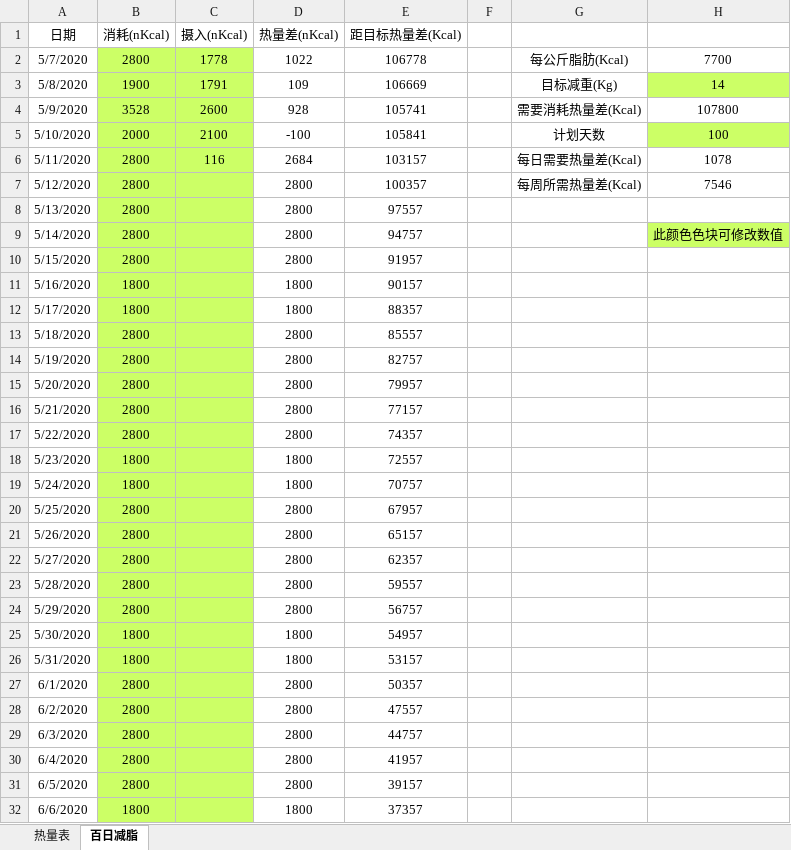
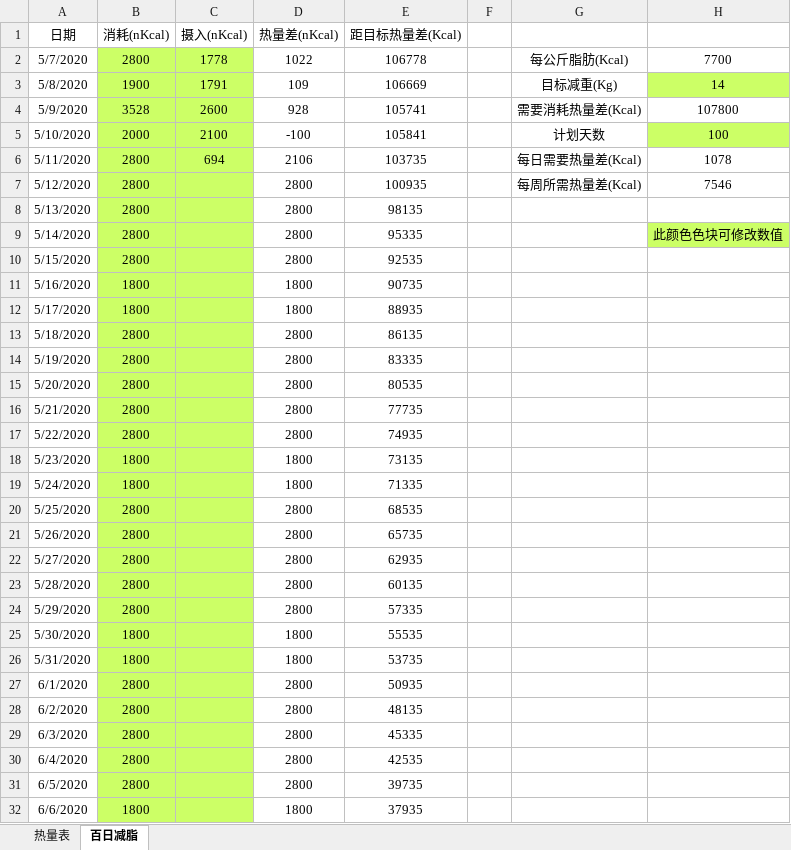
Before and after one commit to bingyiwuhen623/fitness, an Excel workbook: 食物.xlsx, sheet 百日减脂, drawn as a sheet; only a part is shown; values as stored, in another font and other column widths than the file's, no borders; the diff covers the shown part only; the diff names each change by its address in the sheet, - before the commit and + after, or states it on an @@ line.

Commit message:
5-11

```diff
--- a/食物.xlsx (sheet 百日减脂)
+++ b/食物.xlsx (sheet 百日减脂)
-C6 (摄入(nKcal)): 116
+C6 (摄入(nKcal)): 694
-D6 (热量差(nKcal)): 2684
+D6 (热量差(nKcal)): 2106
-E6 (距目标热量差(Kcal)): 103157
+E6 (距目标热量差(Kcal)): 103735
-E7 (距目标热量差(Kcal)): 100357
+E7 (距目标热量差(Kcal)): 100935
-E8 (距目标热量差(Kcal)): 97557
+E8 (距目标热量差(Kcal)): 98135
-E9 (距目标热量差(Kcal)): 94757
+E9 (距目标热量差(Kcal)): 95335
-E10 (距目标热量差(Kcal)): 91957
+E10 (距目标热量差(Kcal)): 92535
-E11 (距目标热量差(Kcal)): 90157
+E11 (距目标热量差(Kcal)): 90735
-E12 (距目标热量差(Kcal)): 88357
+E12 (距目标热量差(Kcal)): 88935
-E13 (距目标热量差(Kcal)): 85557
+E13 (距目标热量差(Kcal)): 86135
-E14 (距目标热量差(Kcal)): 82757
+E14 (距目标热量差(Kcal)): 83335
-E15 (距目标热量差(Kcal)): 79957
+E15 (距目标热量差(Kcal)): 80535
-E16 (距目标热量差(Kcal)): 77157
+E16 (距目标热量差(Kcal)): 77735
-E17 (距目标热量差(Kcal)): 74357
+E17 (距目标热量差(Kcal)): 74935
-E18 (距目标热量差(Kcal)): 72557
+E18 (距目标热量差(Kcal)): 73135
-E19 (距目标热量差(Kcal)): 70757
+E19 (距目标热量差(Kcal)): 71335
-E20 (距目标热量差(Kcal)): 67957
+E20 (距目标热量差(Kcal)): 68535
-E21 (距目标热量差(Kcal)): 65157
+E21 (距目标热量差(Kcal)): 65735
-E22 (距目标热量差(Kcal)): 62357
+E22 (距目标热量差(Kcal)): 62935
-E23 (距目标热量差(Kcal)): 59557
+E23 (距目标热量差(Kcal)): 60135
-E24 (距目标热量差(Kcal)): 56757
+E24 (距目标热量差(Kcal)): 57335
-E25 (距目标热量差(Kcal)): 54957
+E25 (距目标热量差(Kcal)): 55535
-E26 (距目标热量差(Kcal)): 53157
+E26 (距目标热量差(Kcal)): 53735
-E27 (距目标热量差(Kcal)): 50357
+E27 (距目标热量差(Kcal)): 50935
-E28 (距目标热量差(Kcal)): 47557
+E28 (距目标热量差(Kcal)): 48135
-E29 (距目标热量差(Kcal)): 44757
+E29 (距目标热量差(Kcal)): 45335
-E30 (距目标热量差(Kcal)): 41957
+E30 (距目标热量差(Kcal)): 42535
-E31 (距目标热量差(Kcal)): 39157
+E31 (距目标热量差(Kcal)): 39735
-E32 (距目标热量差(Kcal)): 37357
+E32 (距目标热量差(Kcal)): 37935
```
Also changed, not shown: 69 edited cells elsewhere in this sheet.
